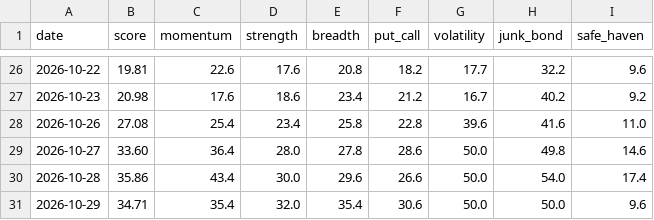
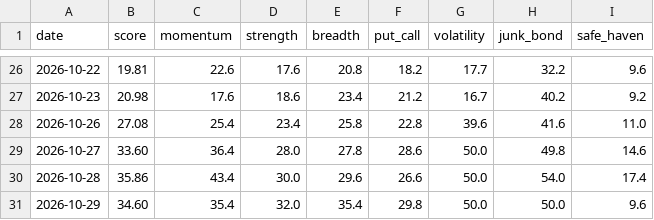
Before and after one commit to plhiroshiiq-spec/Fear-Greed, a CSV file: data/history_us.csv, drawn as a sheet; only a part is shown, gaps mark what is left out.

```diff
--- a/data/history_us.csv
+++ b/data/history_us.csv
@@ -30,2 +30,2 @@ date,score,momentum,strength,breadth,put_call,volatility,junk_bond,safe_haven
 2026-10-28,35.86,43.4,30.0,29.6,26.6,50.0,54.0,17.4
-2026-10-29,34.71,35.4,32.0,35.4,30.6,50.0,50.0,9.6
+2026-10-29,34.60,35.4,32.0,35.4,29.8,50.0,50.0,9.6
```
Also changed, not shown: data/rounding_probe.csv, 2 other files.
